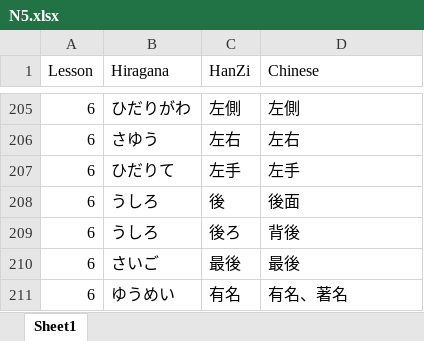
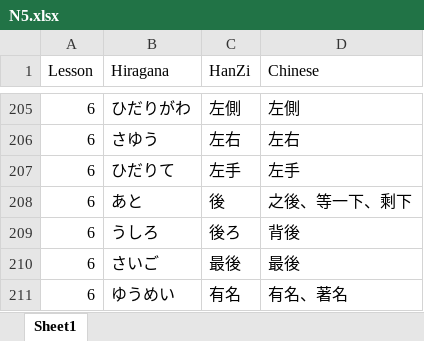
Before and after one commit to Celine10811020/Kanji_FlashCard, an Excel workbook: N5.xlsx, sheet Sheet1, drawn as a sheet; only a part is shown, gaps mark what is left out; values as stored, in another font and other column widths than the file's, no borders; the diff names each change by its address in the sheet, - before the commit and + after, or states it on an @@ line.

Commit message:
Update N5.xlsx

```diff
--- a/N5.xlsx (sheet Sheet1)
+++ b/N5.xlsx (sheet Sheet1)
-B208 (Hiragana): うしろ
+B208 (Hiragana): あと
-D208 (Chinese): 後面
+D208 (Chinese): 之後、等一下、剩下
```
